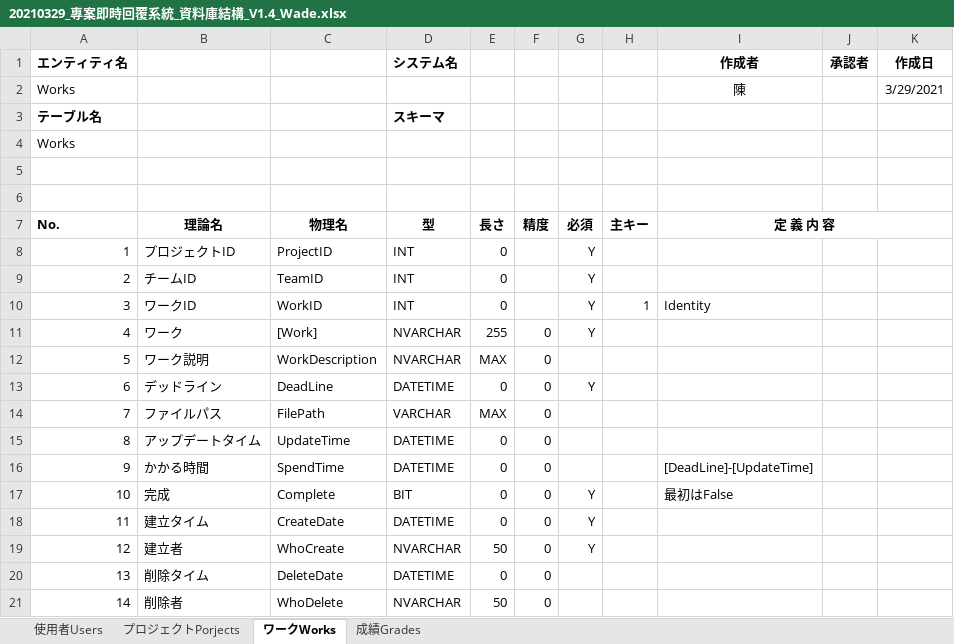
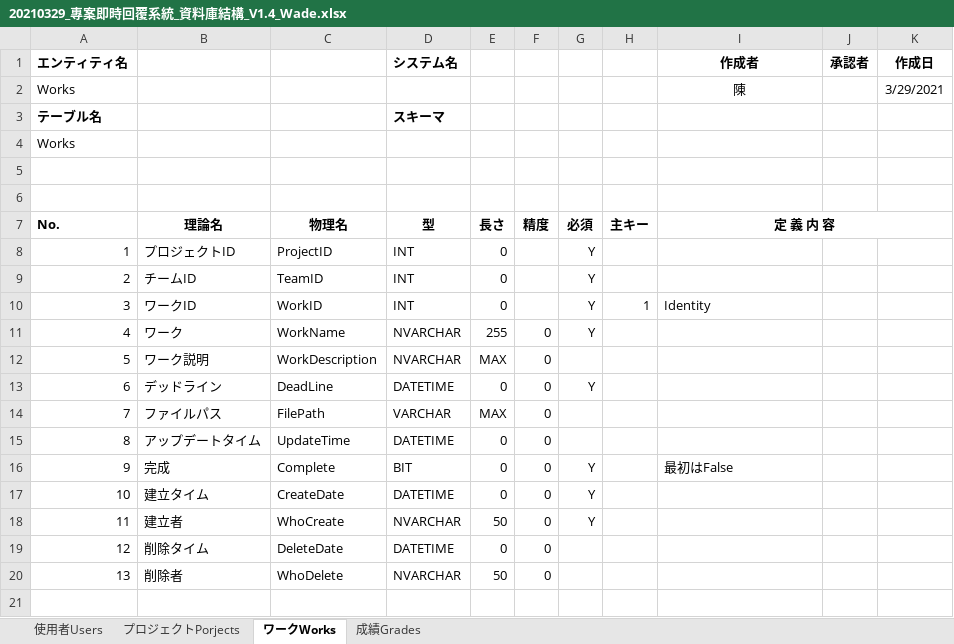
Before and after one commit to hfregg654/Projectdesign_ProjectImmediateReply, an Excel workbook: 20210329_專案即時回覆系統_資料庫結構_V1.4_Wade.xlsx, sheet ワークWorks, drawn as a sheet; values as stored, in another font and other column widths than the file's, no borders; removed rows and columns are numbered as before the commit, all else as after; the diff names each change by its address in the sheet, - before the commit and + after, or states it on an @@ line.

```diff
--- a/20210329_專案即時回覆系統_資料庫結構_V1.4_Wade.xlsx (sheet ワークWorks)
+++ b/20210329_專案即時回覆系統_資料庫結構_V1.4_Wade.xlsx (sheet ワークWorks)
-C11: [Work]
+C11: WorkName
-row 16: 9 | かかる時間 | SpendTime | DATETIME | 0 | 0 |  |  | [DeadLine]-[UpdateTime]
@@ column A (エンティティ名) renumbered from row 16 down @@
```
Also changed, not shown: sheet プロジェクトPorjects, sheet 使用者Users.
